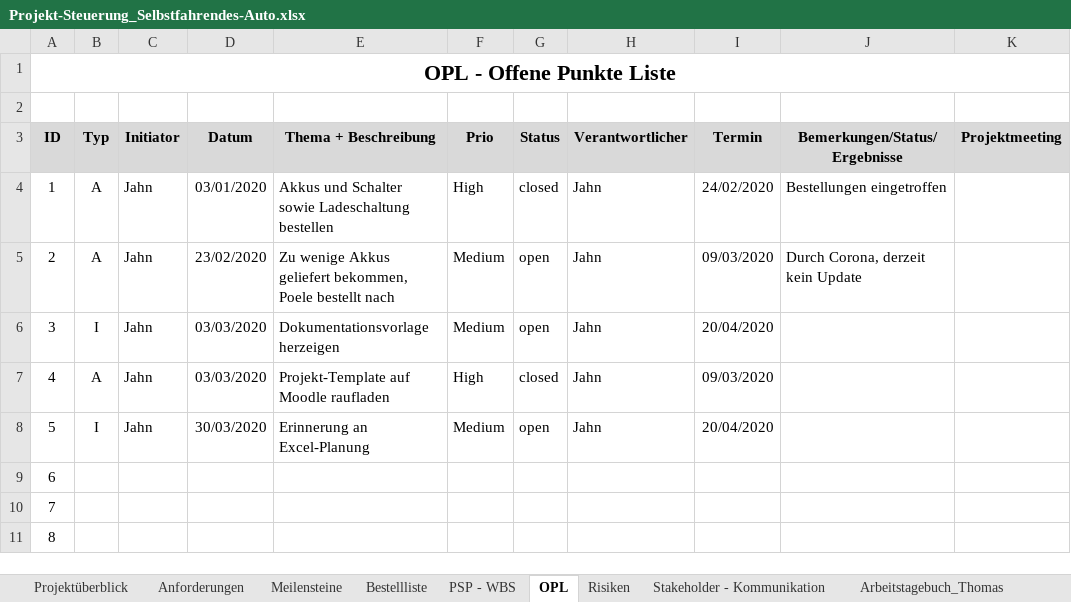
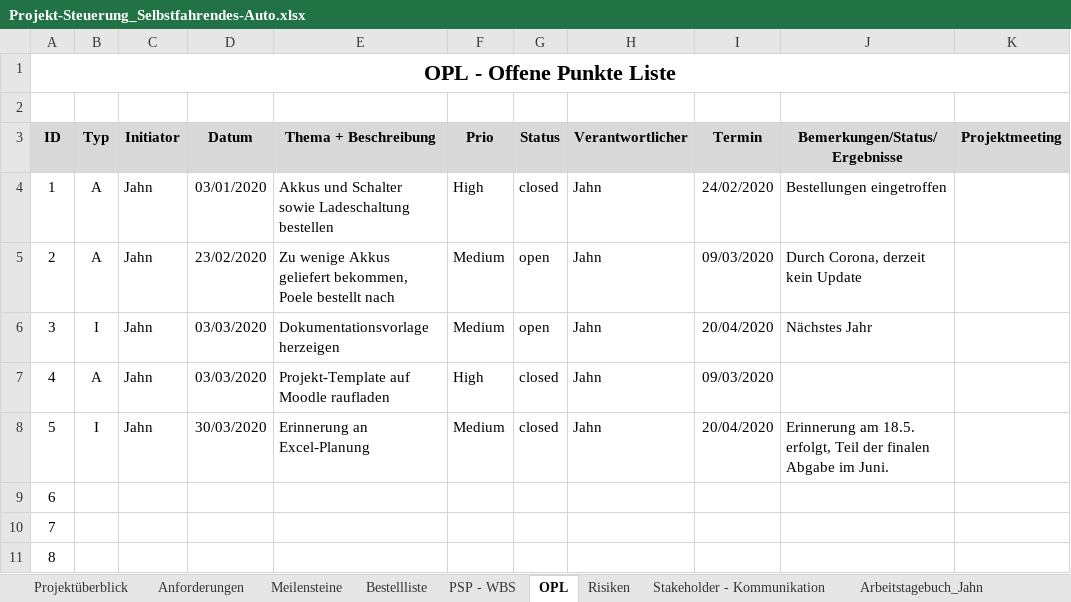
Before and after one commit to philippjahn/car, an Excel workbook: project/Projekt-Steuerung_Selbstfahrendes-Auto.xlsx, sheet OPL, drawn as a sheet; only a part is shown; values as stored, in another font and other column widths than the file's, no borders; table styles not drawn; the diff names each change by its address in the sheet, - before the commit and + after, or states it on an @@ line.

```diff
--- a/project/Projekt-Steuerung_Selbstfahrendes-Auto.xlsx (sheet OPL)
+++ b/project/Projekt-Steuerung_Selbstfahrendes-Auto.xlsx (sheet OPL)
-sheet tab: Arbeitstagebuch_Thomas
+sheet tab: Arbeitstagebuch_Jahn
-J6 (Bemerkungen/Status/Ergebnisse): (empty)
+J6 (Bemerkungen/Status/Ergebnisse): Nächstes Jahr
-G8 (Status): open
+G8 (Status): closed
-J8 (Bemerkungen/Status/Ergebnisse): (empty)
+J8 (Bemerkungen/Status/Ergebnisse): Erinnerung am 18.5. erfolgt, Teil der finalen Abgabe im Juni.
```
Also changed, not shown: sheet PSP - WBS, sheet Meilensteine, charts or pictures.
